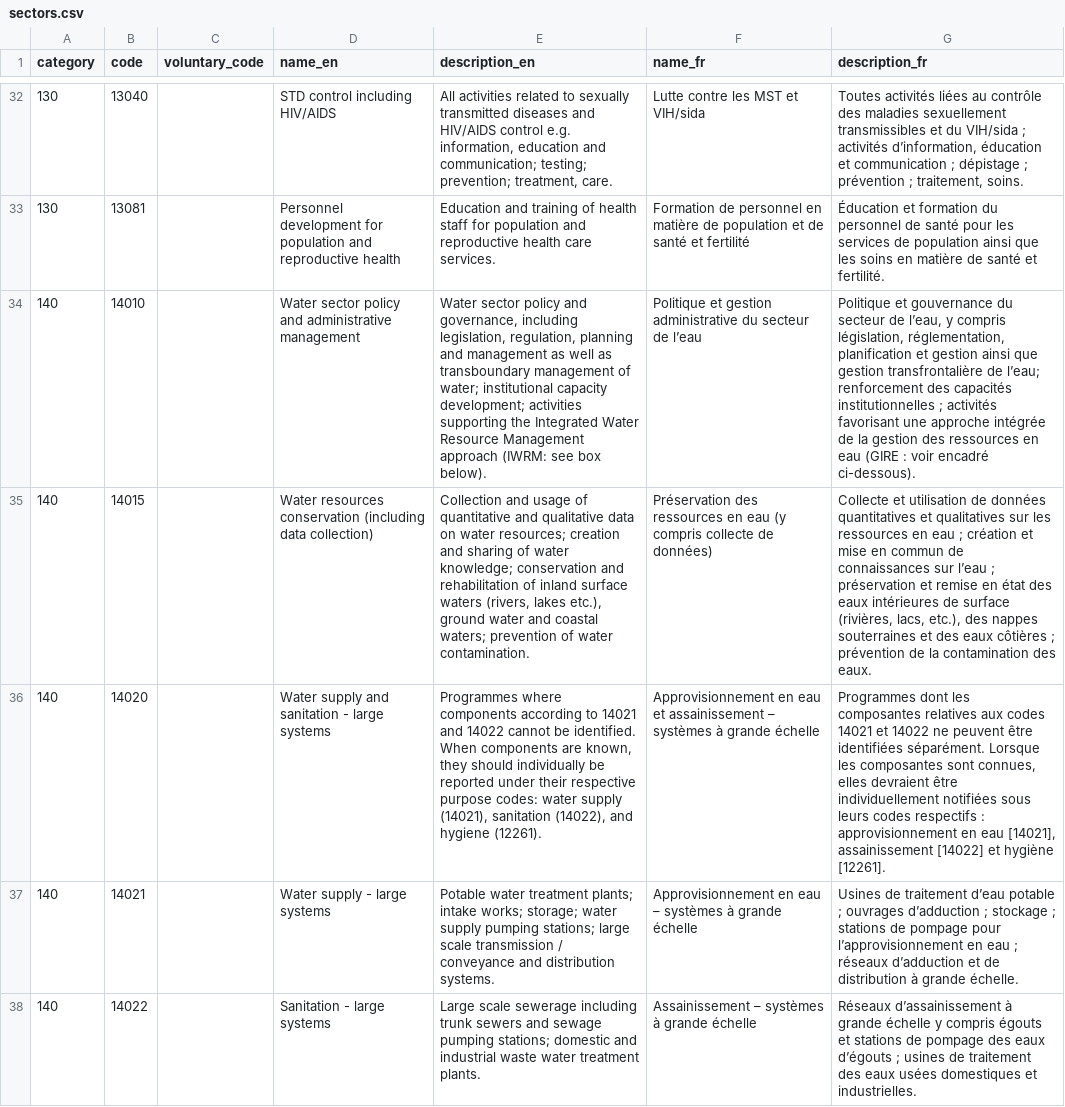
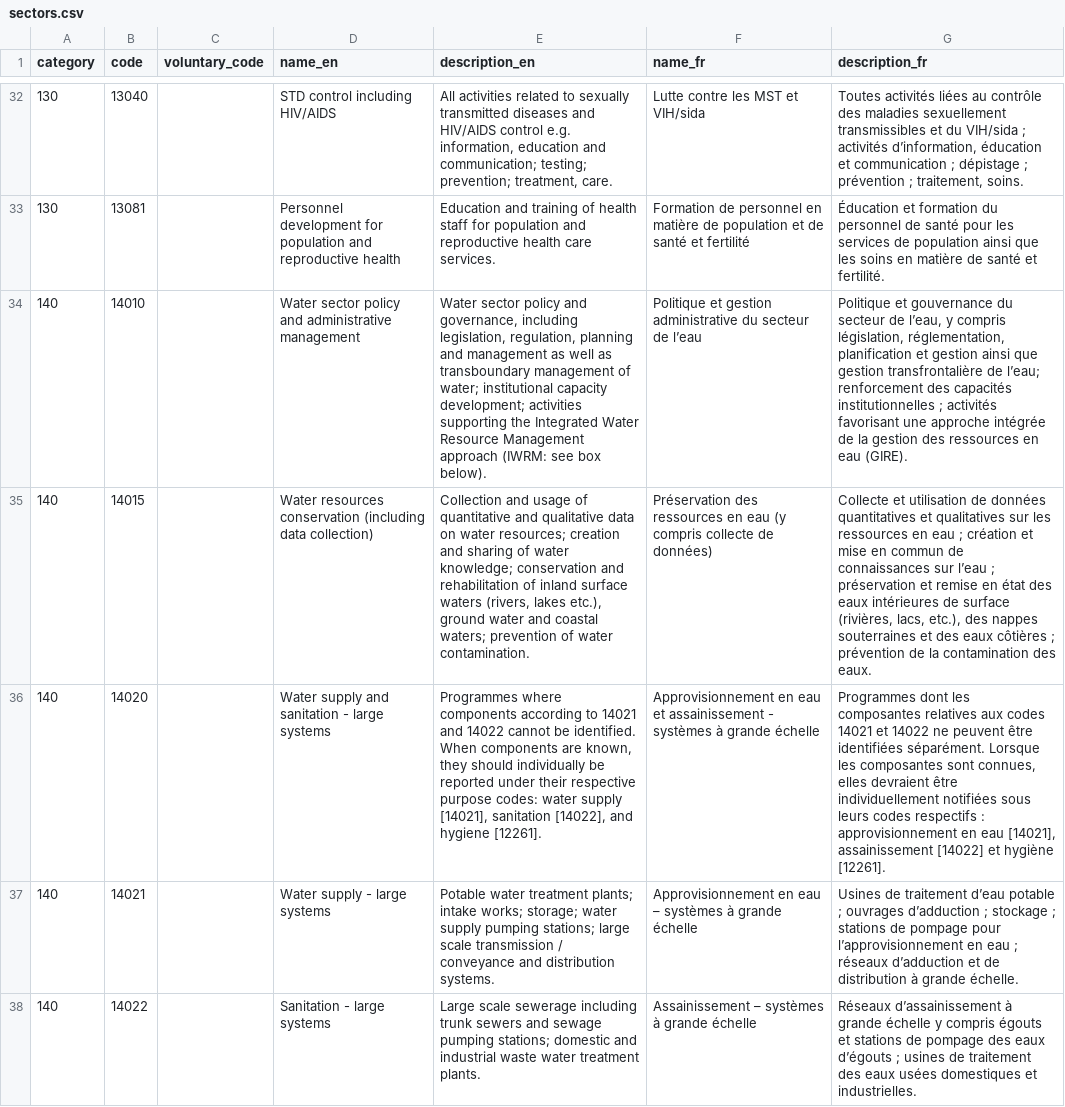
Before and after one commit to datasets/dac-and-crs-code-lists, a CSV file: data/sectors.csv, drawn as a sheet; only a part is shown, gaps mark what is left out; the diff covers the shown part only; the diff names each change by its address in the sheet, - before the commit and + after, or states it on an @@ line.

```diff
--- a/data/sectors.csv
+++ b/data/sectors.csv
-G34 (description_fr): …en eau (GIRE : voir encadré ci-dessous).
+G34 (description_fr): …en eau (GIRE).
-E36 (description_en): …water supply (14021), sanitation (14022), and hygiene (12261).
+E36 (description_en): …water supply [14021], sanitation [14022], and hygiene [12261].
-F36 (name_fr): …et assainissement – systèmes à…
+F36 (name_fr): …et assainissement - systèmes à…
```
Also changed, not shown: 62 edited cells elsewhere in this file, data/sector_categories.csv.
